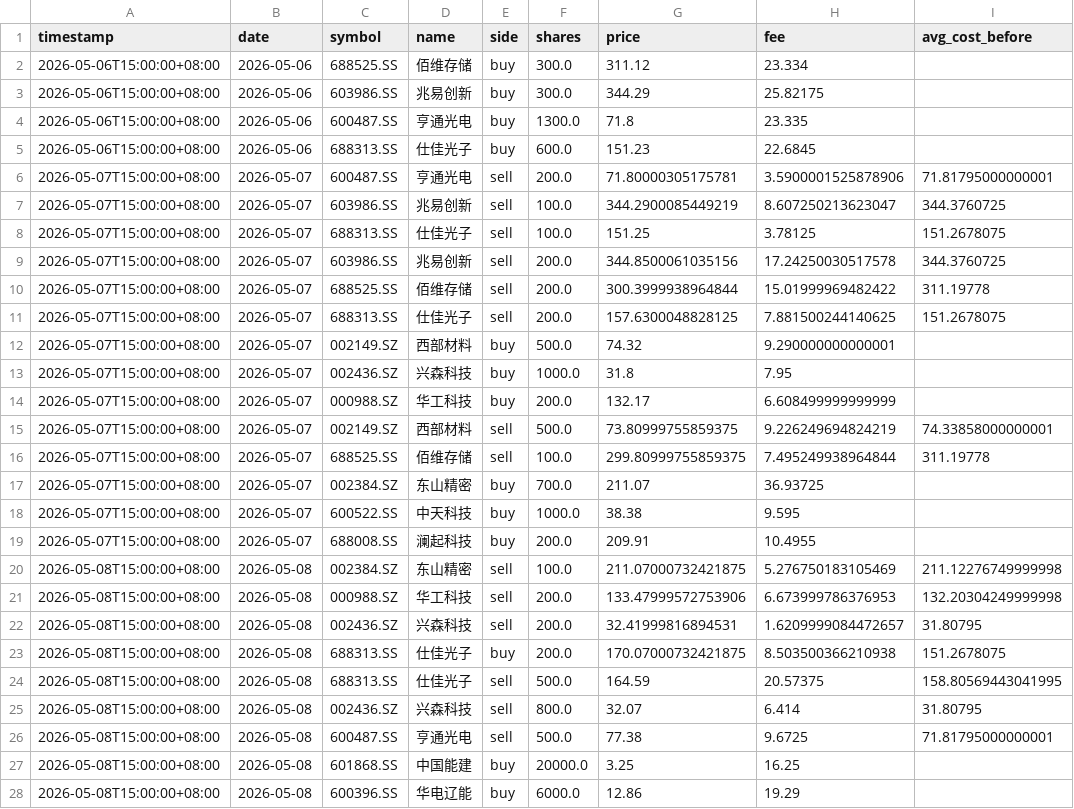
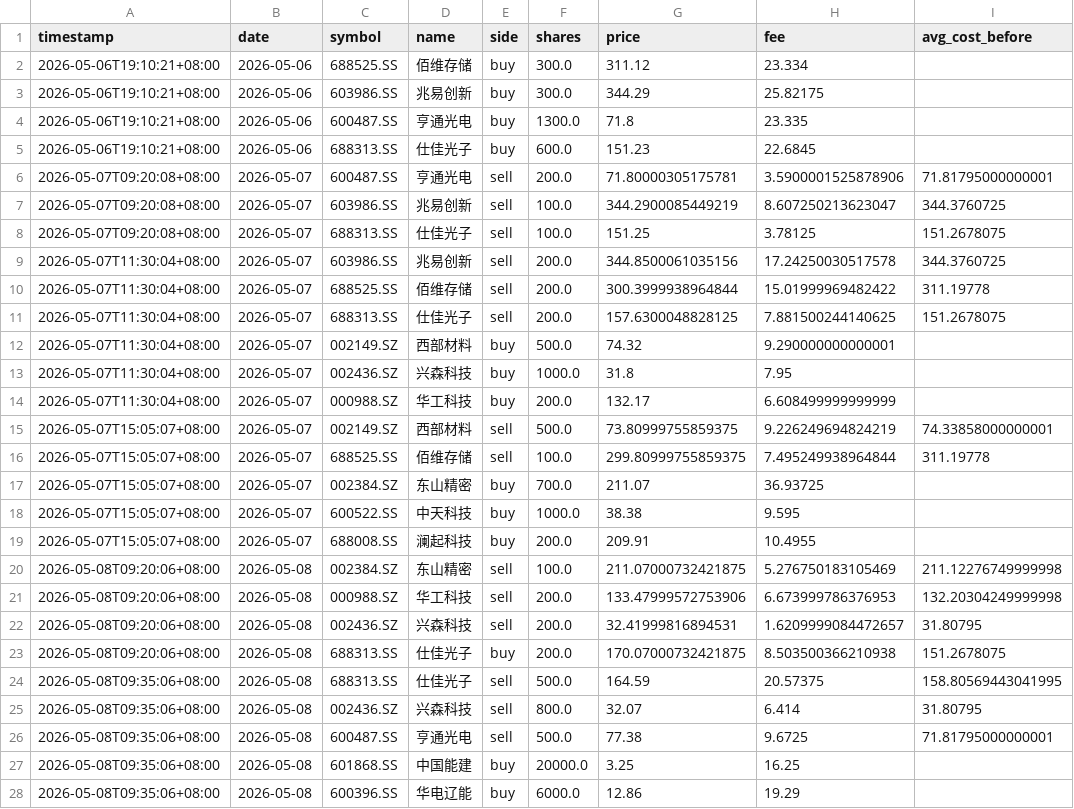
Before and after one commit to blessnow/invest-blogger, a CSV file: seed_data/live_intraday_transactions.csv, drawn as a sheet; only a part is shown; the diff covers the shown part only; the diff names each change by its address in the sheet, - before the commit and + after, or states it on an @@ line.

```diff
--- a/seed_data/live_intraday_transactions.csv
+++ b/seed_data/live_intraday_transactions.csv
-A2:A5 (timestamp): 2026-05-06T15:00:00+08:00
+A2:A5 (timestamp): 2026-05-06T19:10:21+08:00
-A6:A8 (timestamp): 2026-05-07T15:00:00+08:00
+A6:A8 (timestamp): 2026-05-07T09:20:08+08:00
-A9:A14 (timestamp): 2026-05-07T15:00:00+08:00
+A9:A14 (timestamp): 2026-05-07T11:30:04+08:00
-A15:A19 (timestamp): 2026-05-07T15:00:00+08:00
+A15:A19 (timestamp): 2026-05-07T15:05:07+08:00
-A20:A23 (timestamp): 2026-05-08T15:00:00+08:00
+A20:A23 (timestamp): 2026-05-08T09:20:06+08:00
-A24:A28 (timestamp): 2026-05-08T15:00:00+08:00
+A24:A28 (timestamp): 2026-05-08T09:35:06+08:00
```
Also changed, not shown: 16 edited cells elsewhere in this file, 4 other files.
